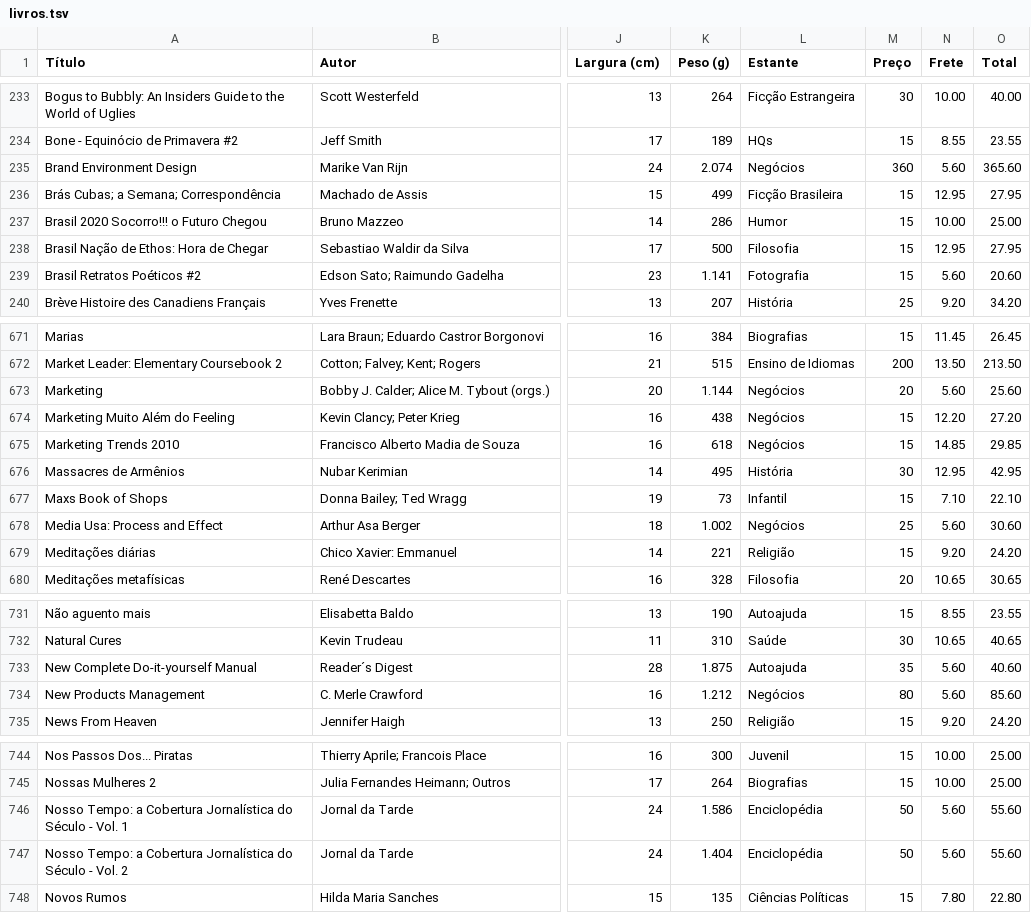
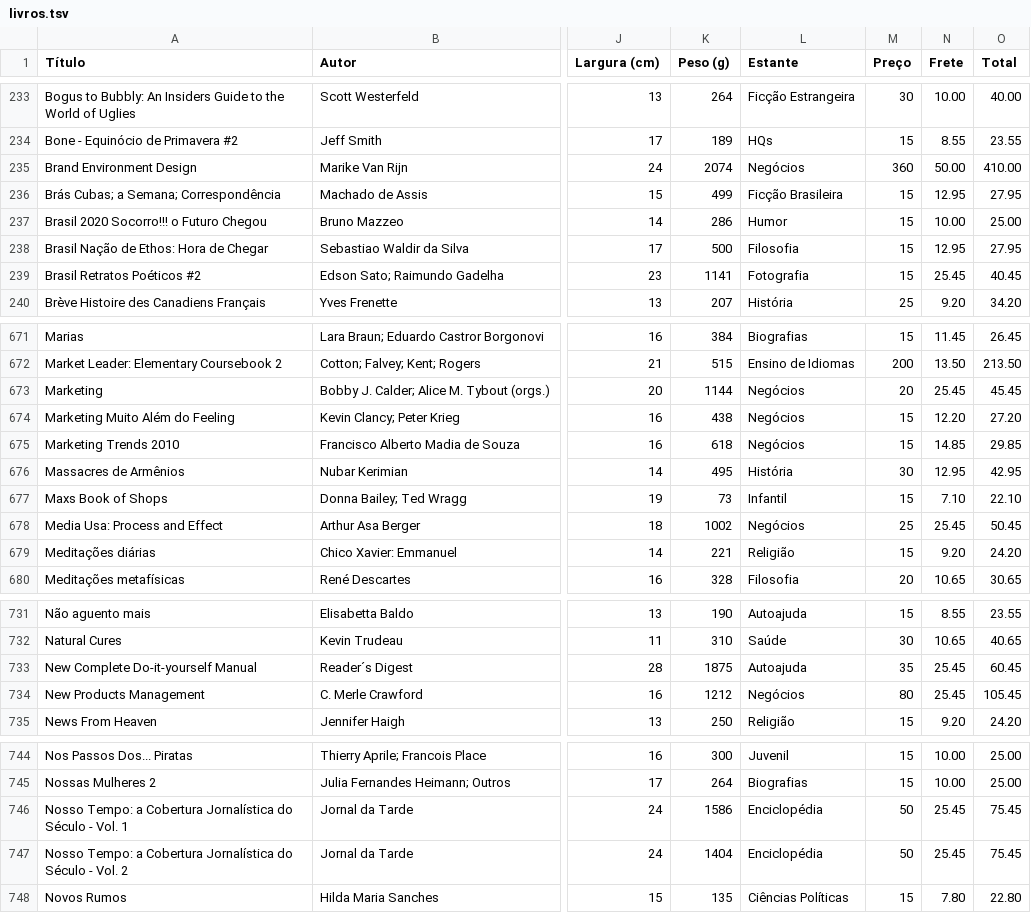
Before and after one commit to andguerreiro/sebomenostelas, a TSV file: acervo/livros.tsv, drawn as a sheet; only a part is shown, gaps mark what is left out; the diff covers the shown part only; the diff names each change by its address in the sheet, - before the commit and + after, or states it on an @@ line.

```diff
--- a/acervo/livros.tsv
+++ b/acervo/livros.tsv
-K235 (Peso (g)): 2.074
+K235 (Peso (g)): 2074
-N235 (Frete): 5.60
+N235 (Frete): 50.00
-O235 (Total): 365.60
+O235 (Total): 410.00
-K239 (Peso (g)): 1.141
+K239 (Peso (g)): 1141
-N239 (Frete): 5.60
+N239 (Frete): 25.45
-O239 (Total): 20.60
+O239 (Total): 40.45
-K673 (Peso (g)): 1.144
+K673 (Peso (g)): 1144
-N673 (Frete): 5.60
+N673 (Frete): 25.45
-O673 (Total): 25.60
+O673 (Total): 45.45
-K678 (Peso (g)): 1.002
+K678 (Peso (g)): 1002
-N678 (Frete): 5.60
+N678 (Frete): 25.45
-O678 (Total): 30.60
+O678 (Total): 50.45
-K733 (Peso (g)): 1.875
+K733 (Peso (g)): 1875
-N733:N734 (Frete): 5.60
+N733:N734 (Frete): 25.45
-O733 (Total): 40.60
+O733 (Total): 60.45
-K734 (Peso (g)): 1.212
+K734 (Peso (g)): 1212
-O734 (Total): 85.60
+O734 (Total): 105.45
-K746 (Peso (g)): 1.586
+K746 (Peso (g)): 1586
-N746:N747 (Frete): 5.60
+N746:N747 (Frete): 25.45
-O746:O747 (Total): 55.60
+O746:O747 (Total): 75.45
-K747 (Peso (g)): 1.404
+K747 (Peso (g)): 1404
```
Also changed, not shown: 5 moved rows and 105 edited cells elsewhere in this file.
